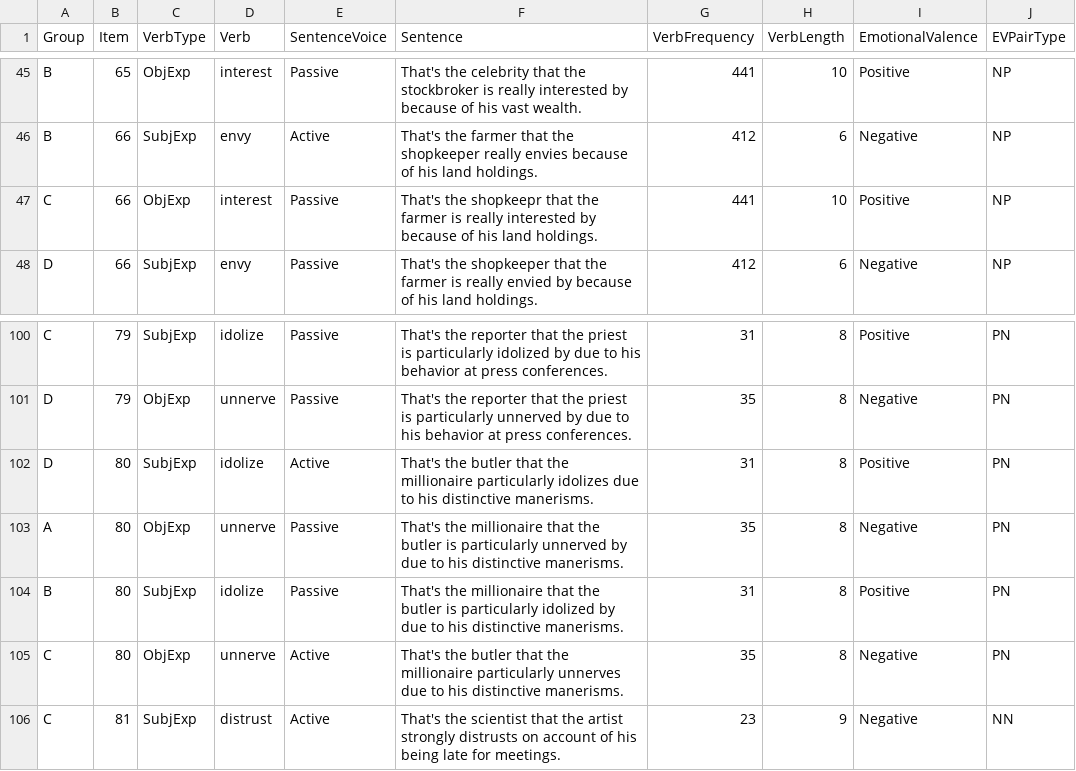
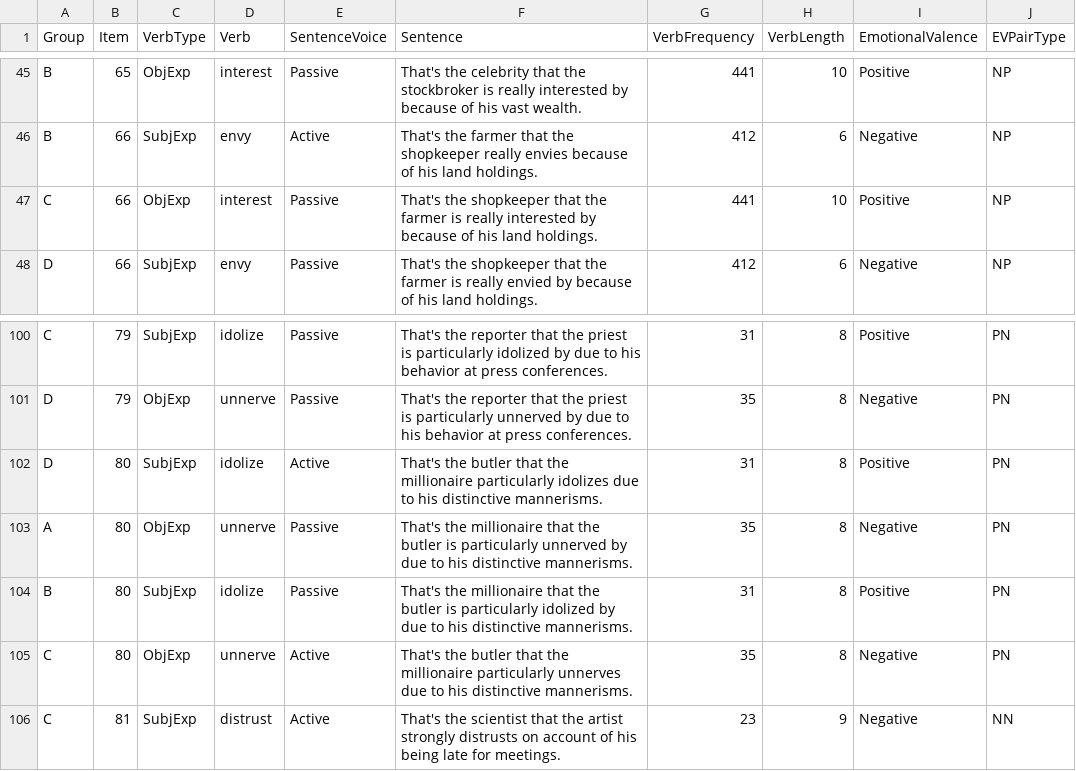
Before and after one commit to mawilson1234/Emperor, a CSV file: chunk_includes/experiencer.csv, drawn as a sheet; only a part is shown, gaps mark what is left out.

Commit message:
Fixed typos in stimuli

```diff
--- a/chunk_includes/experiencer.csv
+++ b/chunk_includes/experiencer.csv
@@ -46,3 +46,3 @@ B,65,ObjExp,interest,Passive,That's the celebrity that the stockbroker is really
 B,66,SubjExp,envy,Active,That's the farmer that the shopkeeper really envies because of his land holdings.,412,6,Negative,NP
-C,66,ObjExp,interest,Passive,That's the shopkeepr that the farmer is really interested by because of his land holdings.,441,10,Positive,NP
+C,66,ObjExp,interest,Passive,That's the shopkeeper that the farmer is really interested by because of his land holdings.,441,10,Positive,NP
 D,66,SubjExp,envy,Passive,That's the shopkeeper that the farmer is really envied by because of his land holdings.,412,6,Negative,NP
@@ -101,6 +101,6 @@ C,79,SubjExp,idolize,Passive,That's the reporter that the priest is particularly
 D,79,ObjExp,unnerve,Passive,That's the reporter that the priest is particularly unnerved by due to his behavior at press conferences.,35,8,Negative,PN
-D,80,SubjExp,idolize,Active,That's the butler that the millionaire particularly idolizes due to his distinctive manerisms.,31,8,Positive,PN
-A,80,ObjExp,unnerve,Passive,That's the millionaire that the butler is particularly unnerved by due to his distinctive manerisms.,35,8,Negative,PN
-B,80,SubjExp,idolize,Passive,That's the millionaire that the butler is particularly idolized by due to his distinctive manerisms.,31,8,Positive,PN
-C,80,ObjExp,unnerve,Active,That's the butler that the millionaire particularly unnerves due to his distinctive manerisms.,35,8,Negative,PN
+D,80,SubjExp,idolize,Active,That's the butler that the millionaire particularly idolizes due to his distinctive mannerisms.,31,8,Positive,PN
+A,80,ObjExp,unnerve,Passive,That's the millionaire that the butler is particularly unnerved by due to his distinctive mannerisms.,35,8,Negative,PN
+B,80,SubjExp,idolize,Passive,That's the millionaire that the butler is particularly idolized by due to his distinctive mannerisms.,31,8,Positive,PN
+C,80,ObjExp,unnerve,Active,That's the butler that the millionaire particularly unnerves due to his distinctive mannerisms.,35,8,Negative,PN
 C,81,SubjExp,distrust,Active,That's the scientist that the artist strongly distrusts on account of his being late for meetings.,23,9,Negative,NN
```
Also changed, not shown: chunk_includes/agr-att.csv, chunk_includes/fillers.csv.
